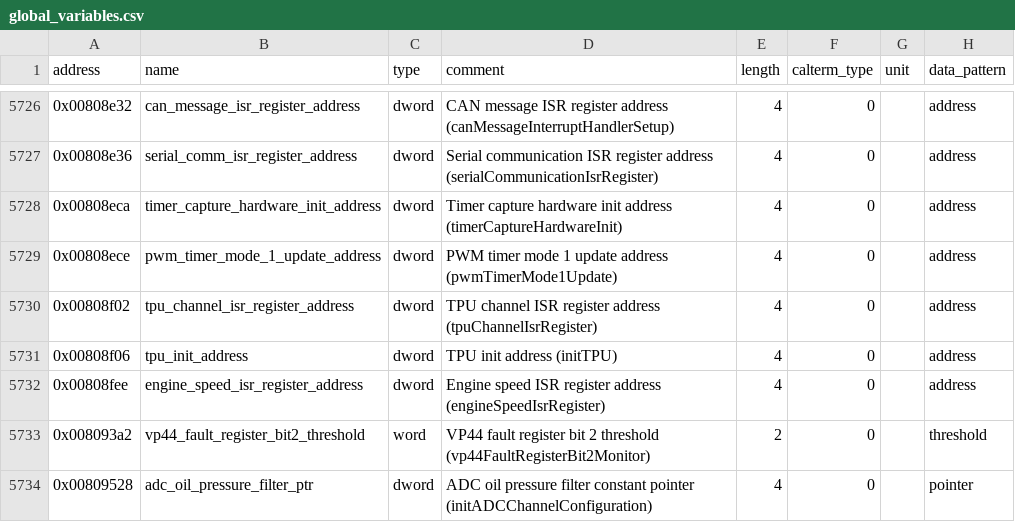
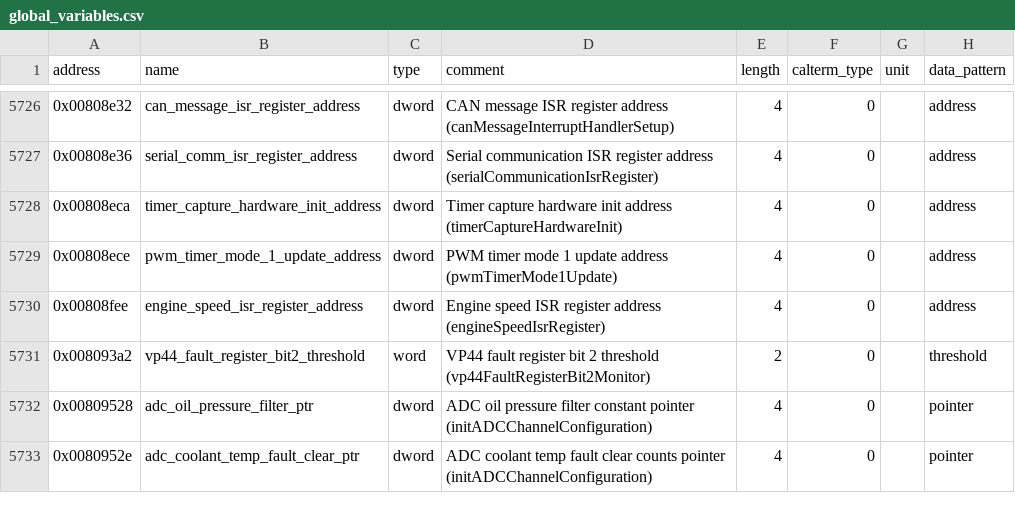
Before and after one commit to jlaustill/J90280.05.analysis, a CSV file: ghidra/CM550.rep/global_variables.csv, drawn as a sheet; only a part is shown, gaps mark what is left out; the shorter side is filled out with more unchanged rows.

```diff
--- a/ghidra/CM550.rep/global_variables.csv
+++ b/ghidra/CM550.rep/global_variables.csv
@@ -5729,4 +5729,2 @@ address,name,type,comment,length,calterm_type,unit,data_pattern
 0x00808ece,pwm_timer_mode_1_update_address,dword,PWM timer mode 1 update address (pwmTimerMode1Update),4,0,,address
-0x00808f02,tpu_channel_isr_register_address,dword,TPU channel ISR register address (tpuChannelIsrRegister),4,0,,address
-0x00808f06,tpu_init_address,dword,TPU init address (initTPU),4,0,,address
 0x00808fee,engine_speed_isr_register_address,dword,Engine speed ISR register address (engineSpeedIsrRegister),4,0,,address
```
Also changed, not shown: ghidra/CM550.rep/structure_definitions.csv, 3 other files.
